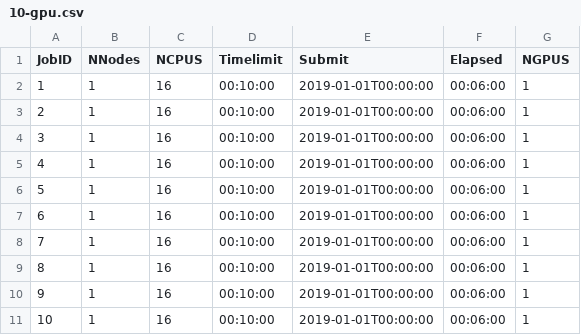
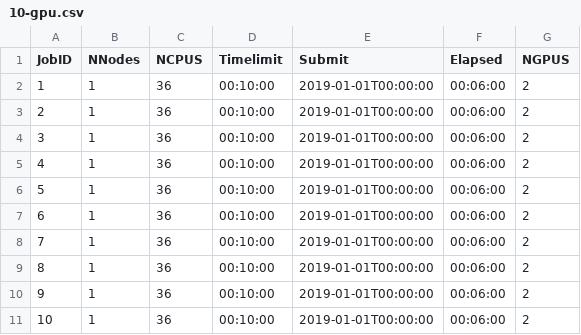
Before and after one commit to flux-framework/flux-fiction, a CSV file: test-inputs/10-gpu.csv, drawn as a sheet.

```diff
--- a/test-inputs/10-gpu.csv
+++ b/test-inputs/10-gpu.csv
@@ -1,11 +1,11 @@
 JobID,NNodes,NCPUS,Timelimit,Submit,Elapsed,NGPUS
- 1,1,16,00:10:00,2019-01-01T00:00:00,00:06:00,1
- 2,1,16,00:10:00,2019-01-01T00:00:00,00:06:00,1
- 3,1,16,00:10:00,2019-01-01T00:00:00,00:06:00,1
- 4,1,16,00:10:00,2019-01-01T00:00:00,00:06:00,1
- 5,1,16,00:10:00,2019-01-01T00:00:00,00:06:00,1
- 6,1,16,00:10:00,2019-01-01T00:00:00,00:06:00,1
- 7,1,16,00:10:00,2019-01-01T00:00:00,00:06:00,1
- 8,1,16,00:10:00,2019-01-01T00:00:00,00:06:00,1
- 9,1,16,00:10:00,2019-01-01T00:00:00,00:06:00,1
-10,1,16,00:10:00,2019-01-01T00:00:00,00:06:00,1
+ 1,1,36,00:10:00,2019-01-01T00:00:00,00:06:00,2
+ 2,1,36,00:10:00,2019-01-01T00:00:00,00:06:00,2
+ 3,1,36,00:10:00,2019-01-01T00:00:00,00:06:00,2
+ 4,1,36,00:10:00,2019-01-01T00:00:00,00:06:00,2
+ 5,1,36,00:10:00,2019-01-01T00:00:00,00:06:00,2
+ 6,1,36,00:10:00,2019-01-01T00:00:00,00:06:00,2
+ 7,1,36,00:10:00,2019-01-01T00:00:00,00:06:00,2
+ 8,1,36,00:10:00,2019-01-01T00:00:00,00:06:00,2
+ 9,1,36,00:10:00,2019-01-01T00:00:00,00:06:00,2
+10,1,36,00:10:00,2019-01-01T00:00:00,00:06:00,2
```
Also changed, not shown: 50 other files.
